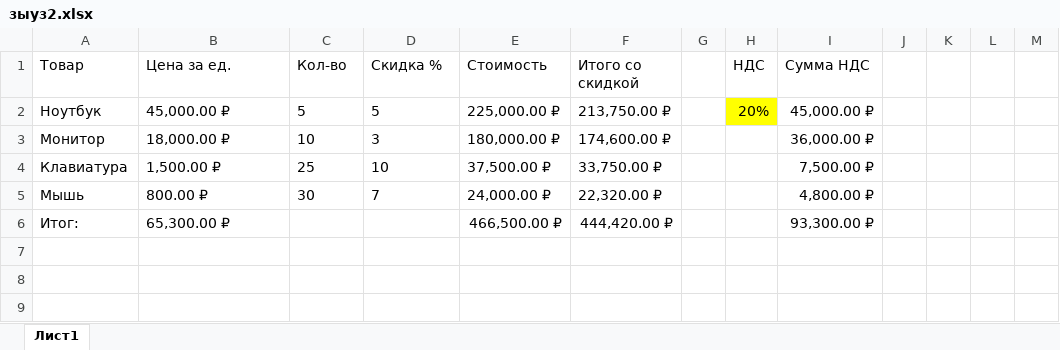
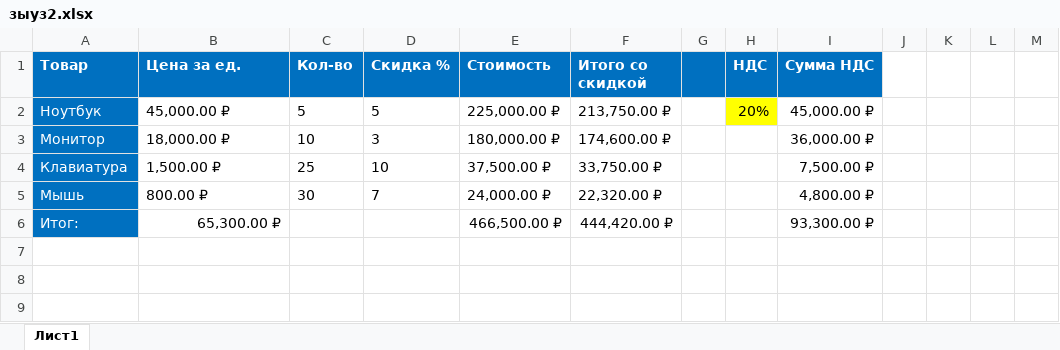
Before and after one commit to dianovmisa496-svg/IT, an Excel workbook: зыуз2.xlsx, sheet Лист1, drawn as a sheet; only a part is shown; values as stored, in another font and other column widths than the file's, no borders; the diff names each change by its address in the sheet, - before the commit and + after, or states it on an @@ line.

```diff
--- a/зыуз2.xlsx (sheet Лист1)
+++ b/зыуз2.xlsx (sheet Лист1)
-A1:I1 fill: none
+A1:I1 fill: #0070C0
@@ A1:F1 text colour: black → #FFFFFF, bold: off → on @@
@@ H1:I1 text colour: black → #FFFFFF, bold: off → on @@
@@ A2:A6 fill: none → #0070C0, text colour: black → #FFFFFF @@
-B6 alignment: left
+B6 alignment: right
```
Also changed, not shown: зыуз.xlsx.
